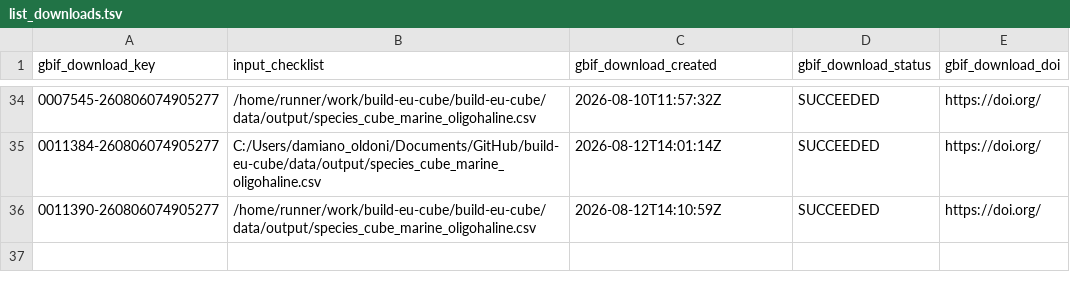
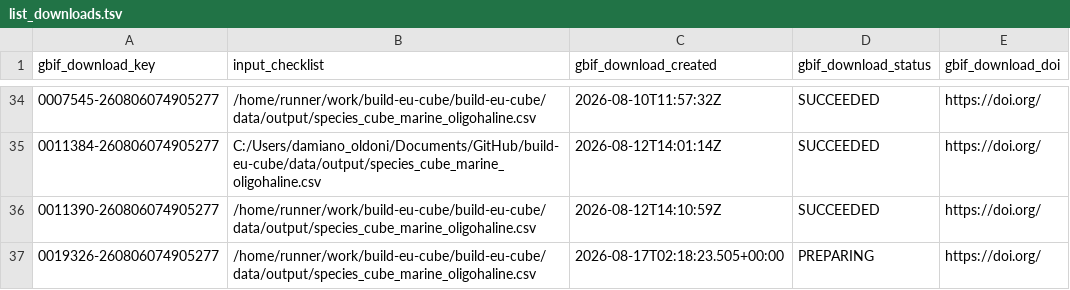
Before and after one commit to guardias-eu/build-eu-cube, a TSV file: data/output/list_downloads.tsv, drawn as a sheet; only a part is shown, gaps mark what is left out.

```diff
--- a/data/output/list_downloads.tsv
+++ b/data/output/list_downloads.tsv
@@ -36 +36,2 @@ gbif_download_key	input_checklist	gbif_download_created	gbif_download_status	gbi
 0011390-260806074905277	/home/runner/work/build-eu-cube/build-eu-cube/data/output/species_cube_marine_oligohaline.csv	2026-08-12T14:10:59Z	SUCCEEDED	https://doi.org/
+0019326-260806074905277	/home/runner/work/build-eu-cube/build-eu-cube/data/output/species_cube_marine_oligohaline.csv	2026-08-17T02:18:23.505+00:00	PREPARING	https://doi.org/
```
Also changed, not shown: 1 other file.
